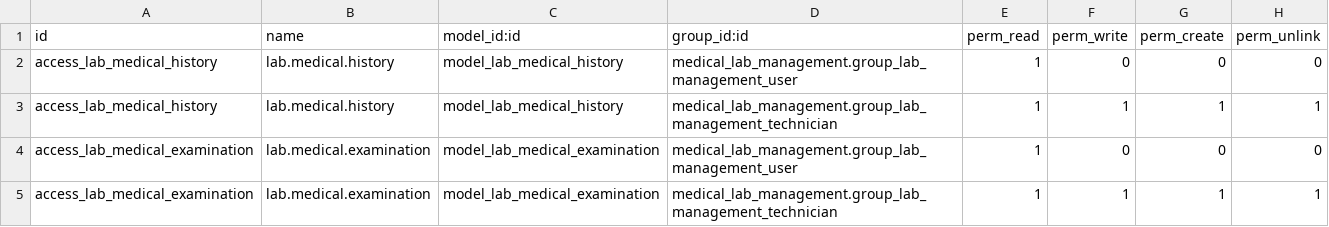
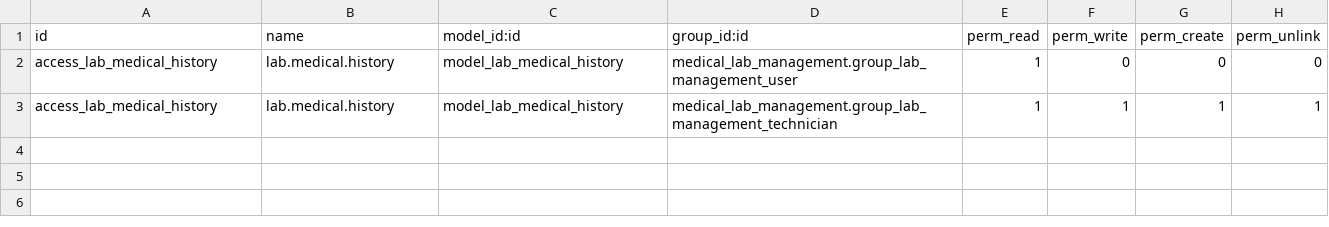
Before and after one commit to Pheonixal/openhrms_update, a CSV file: medical_lab_management_update/security/ir.model.access.csv, drawn as a sheet.

```diff
--- a/medical_lab_management_update/security/ir.model.access.csv
+++ b/medical_lab_management_update/security/ir.model.access.csv
@@ -3,3 +3 @@ access_lab_medical_history,lab.medical.history,model_lab_medical_history,medical
 access_lab_medical_history,lab.medical.history,model_lab_medical_history,medical_lab_management.group_lab_management_technician,1,1,1,1
-access_lab_medical_examination,lab.medical.examination,model_lab_medical_examination,medical_lab_management.group_lab_management_user,1,0,0,0
-access_lab_medical_examination,lab.medical.examination,model_lab_medical_examination,medical_lab_management.group_lab_management_technician,1,1,1,1
```
Also changed, not shown: 13 other files.
